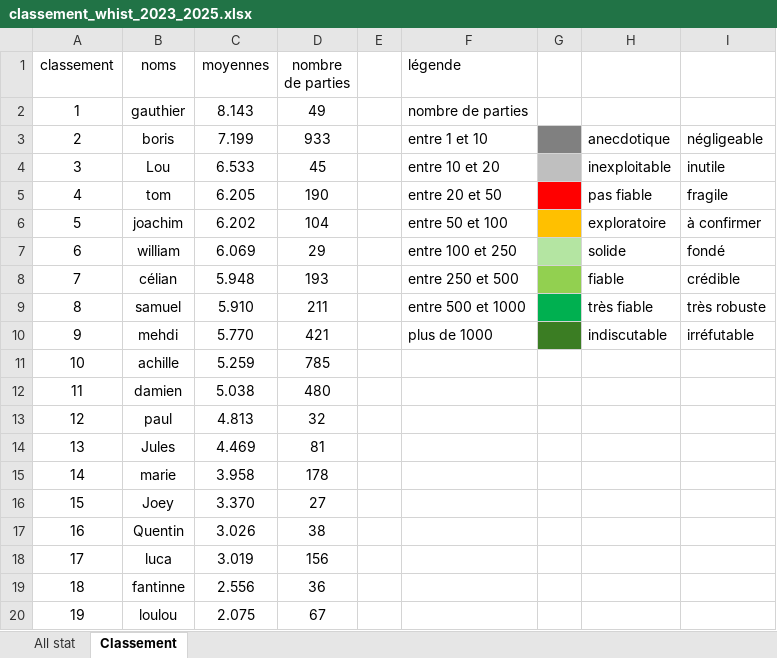
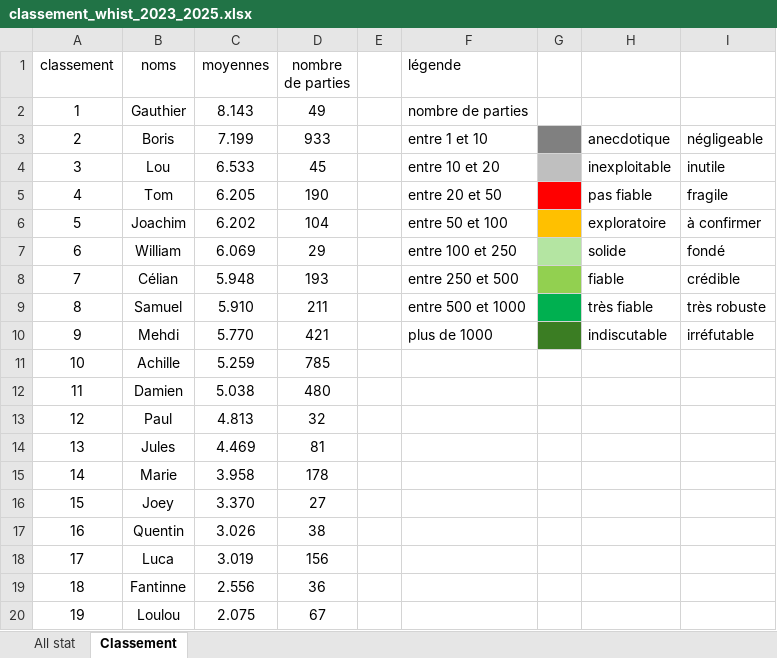
Before and after one commit to boris500/podium-quiz, an Excel workbook: classement_whist_2023_2025.xlsx, sheet Classement, drawn as a sheet; values as stored, in another font and other column widths than the file's, no borders; the diff names each change by its address in the sheet, - before the commit and + after, or states it on an @@ line.

```diff
--- a/classement_whist_2023_2025.xlsx (sheet Classement)
+++ b/classement_whist_2023_2025.xlsx (sheet Classement)
-B2 (noms): gauthier
+B2 (noms): Gauthier
-B3 (noms): boris
+B3 (noms): Boris
-B5 (noms): tom
+B5 (noms): Tom
-B6 (noms): joachim
+B6 (noms): Joachim
-B7 (noms): william
+B7 (noms): William
-B8 (noms): célian
+B8 (noms): Célian
-B9 (noms): samuel
+B9 (noms): Samuel
-B10 (noms): mehdi
+B10 (noms): Mehdi
-B11 (noms): achille
+B11 (noms): Achille
-B12 (noms): damien
+B12 (noms): Damien
-B13 (noms): paul
+B13 (noms): Paul
-B15 (noms): marie
+B15 (noms): Marie
-B18 (noms): luca
+B18 (noms): Luca
-B19 (noms): fantinne
+B19 (noms): Fantinne
-B20 (noms): loulou
+B20 (noms): Loulou
```
Also changed, not shown: sheet All stat.
